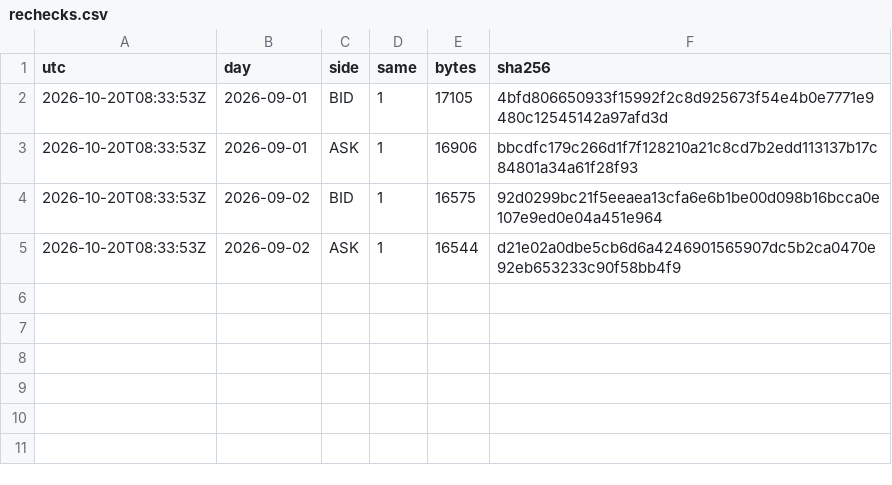
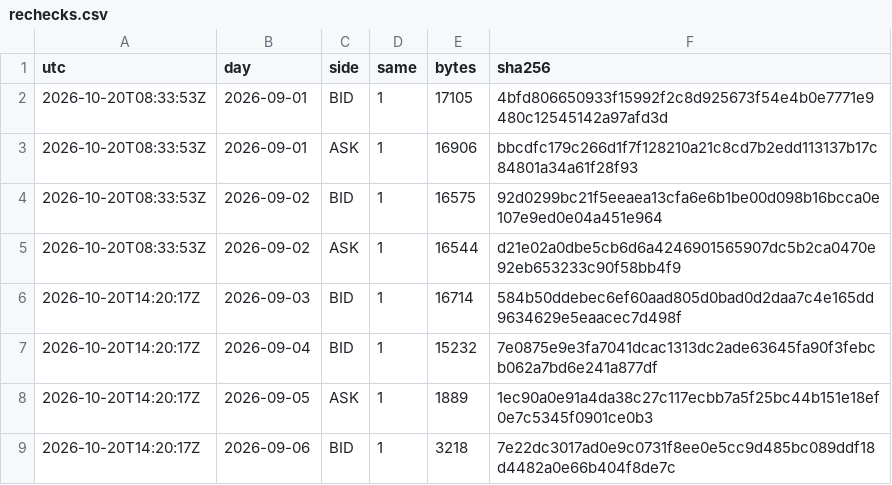
Before and after one commit to Mohamedalhaaj/gold-forward-watch, a CSV file: data/system/rechecks.csv, drawn as a sheet; the diff names each change by its address in the sheet, - before the commit and + after, or states it on an @@ line.

```diff
--- a/data/system/rechecks.csv
+++ b/data/system/rechecks.csv
+row 6: 2026-10-20T14:20:17Z | 2026-09-03 | BID | 1 | 16714 | 584b50ddebec6ef60aad805d0bad0d2daa7c4e165dd9634629e5eaacec7d498f
+row 7: 2026-10-20T14:20:17Z | 2026-09-04 | BID | 1 | 15232 | 7e0875e9e3fa7041dcac1313dc2ade63645fa90f3febcb062a7bd6e241a877df
+row 8: 2026-10-20T14:20:17Z | 2026-09-05 | ASK | 1 | 1889 | 1ec90a0e91a4da38c27c117ecbb7a5f25bc44b151e18ef0e7c5345f0901ce0b3
+row 9: 2026-10-20T14:20:17Z | 2026-09-06 | BID | 1 | 3218 | 7e22dc3017ad0e9c0731f8ee0e5cc9d485bc089ddf18d4482a0e66b404f8de7c
```
Also changed, not shown: reports/forward_site/system/VolMapSystem.csv, 2 other files.
